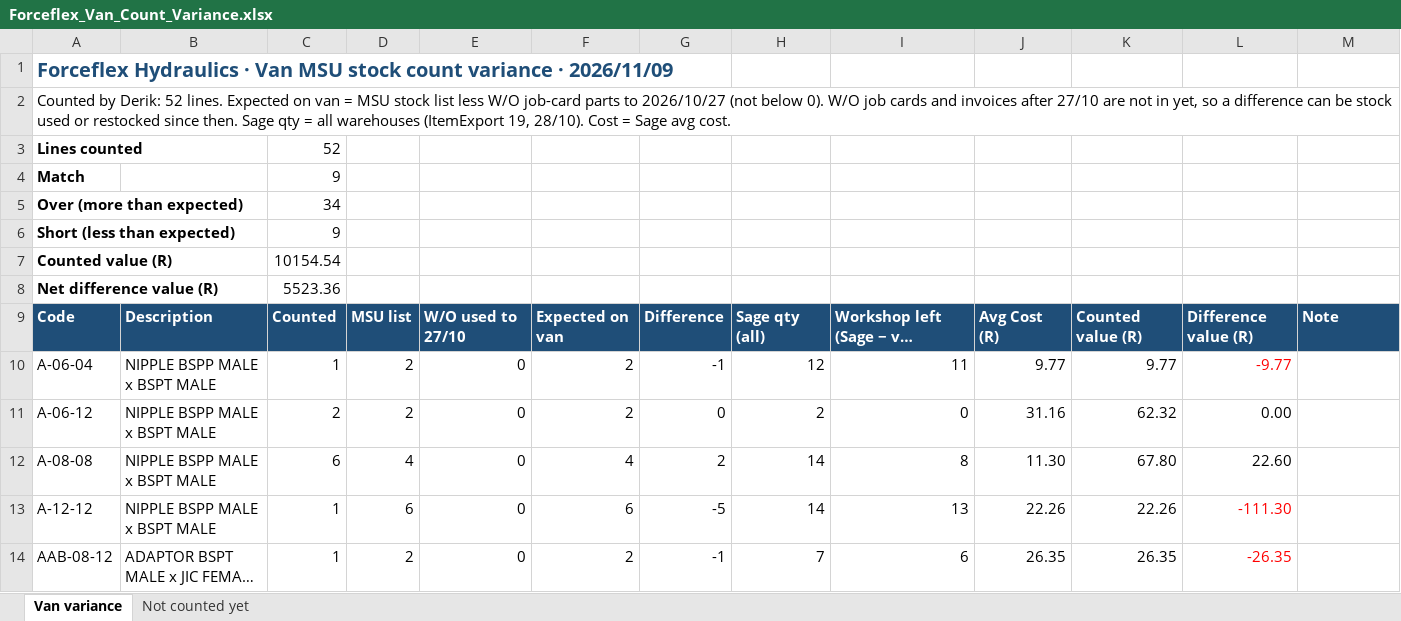
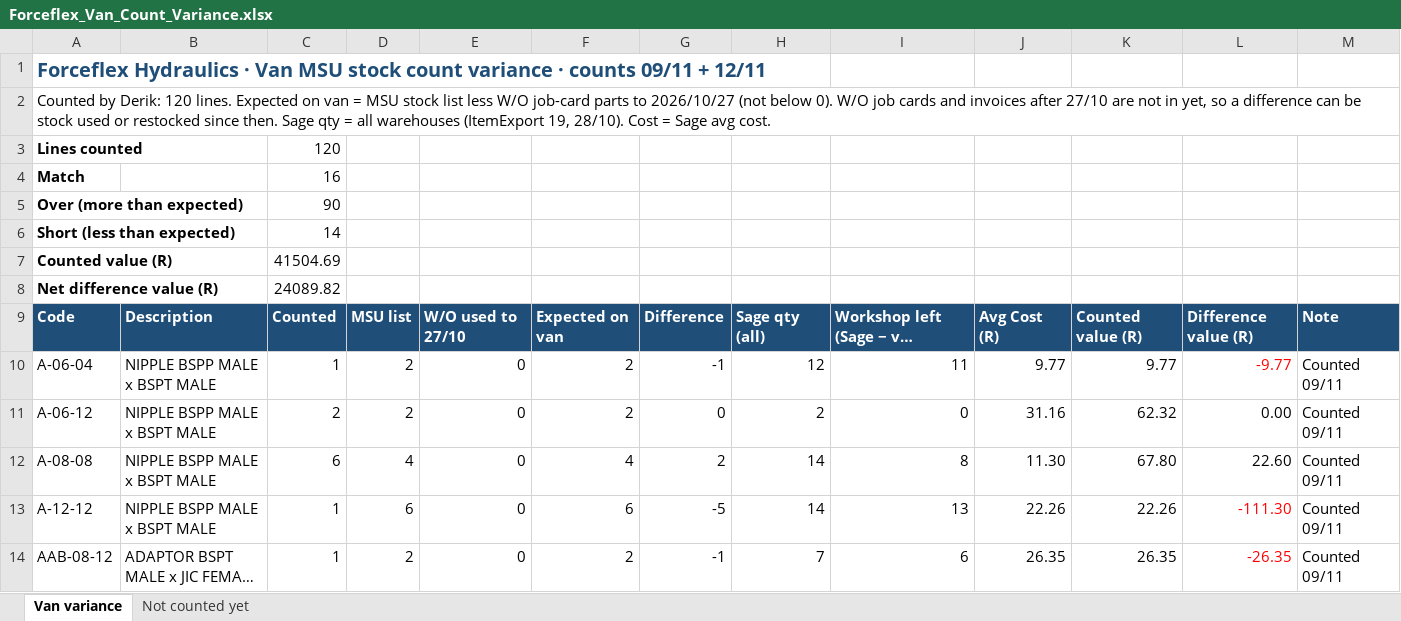
Before and after one commit to MichaelB1300/Forceflex-stock-live, an Excel workbook: Forceflex_Van_Count_Variance.xlsx, sheet Van variance, drawn as a sheet; only a part is shown; long unchanged cells end in …; values as stored, in another font and other column widths than the file's, no borders; charts and pictures and conditional formats not drawn; the diff covers the shown part only; the diff names each change by its address in the sheet, - before the commit and + after, or states it on an @@ line.

```diff
--- a/Forceflex_Van_Count_Variance.xlsx (sheet Van variance)
+++ b/Forceflex_Van_Count_Variance.xlsx (sheet Van variance)
-A1: …variance · 2026/11/09
+A1: …variance · counts 09/11 + 12/11
-A2: …by Derik: 52 lines. Expected…
+A2: …by Derik: 120 lines. Expected…
-C3: 52
+C3: 120
-C4: 9
+C4: 16
-C5: 34
+C5: 90
-C6: 9
+C6: 14
-C7: 10154.54
+C7: 41504.69
-C8: 5523.36
+C8: 24089.82
-M10:M14: (empty)
+M10:M14: Counted 09/11
```
Also changed, not shown: 68 added rows, 72 edited cells and cell formats elsewhere in this sheet, sheet Not counted yet, formulas that keep their value, Forceflex_Stock_Counts_live.xlsx, 1 other file.
